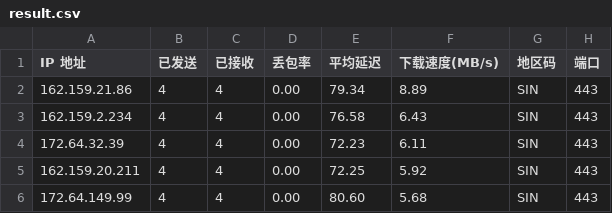
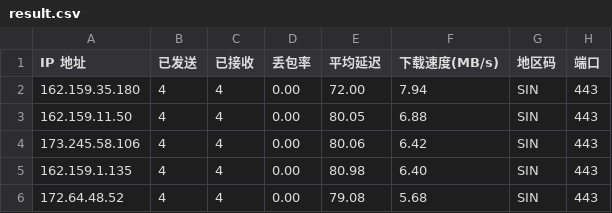
Before and after one commit to xm0786114-bot/cf-speedtest-data, a CSV file: result.csv, drawn as a sheet.

Commit message:
Auto update CSV: 2026-07-27 00:45:00

```diff
--- a/result.csv
+++ b/result.csv
@@ -1,6 +1,6 @@
 IP 地址,已发送,已接收,丢包率,平均延迟,下载速度(MB/s),地区码,端口
-162.159.21.86,4,4,0.00,79.34,8.89,SIN,443
-162.159.2.234,4,4,0.00,76.58,6.43,SIN,443
-172.64.32.39,4,4,0.00,72.23,6.11,SIN,443
-162.159.20.211,4,4,0.00,72.25,5.92,SIN,443
-172.64.149.99,4,4,0.00,80.60,5.68,SIN,443
+162.159.35.180,4,4,0.00,72.00,7.94,SIN,443
+162.159.11.50,4,4,0.00,80.05,6.88,SIN,443
+173.245.58.106,4,4,0.00,80.06,6.42,SIN,443
+162.159.1.135,4,4,0.00,80.98,6.40,SIN,443
+172.64.48.52,4,4,0.00,79.08,5.68,SIN,443
```
